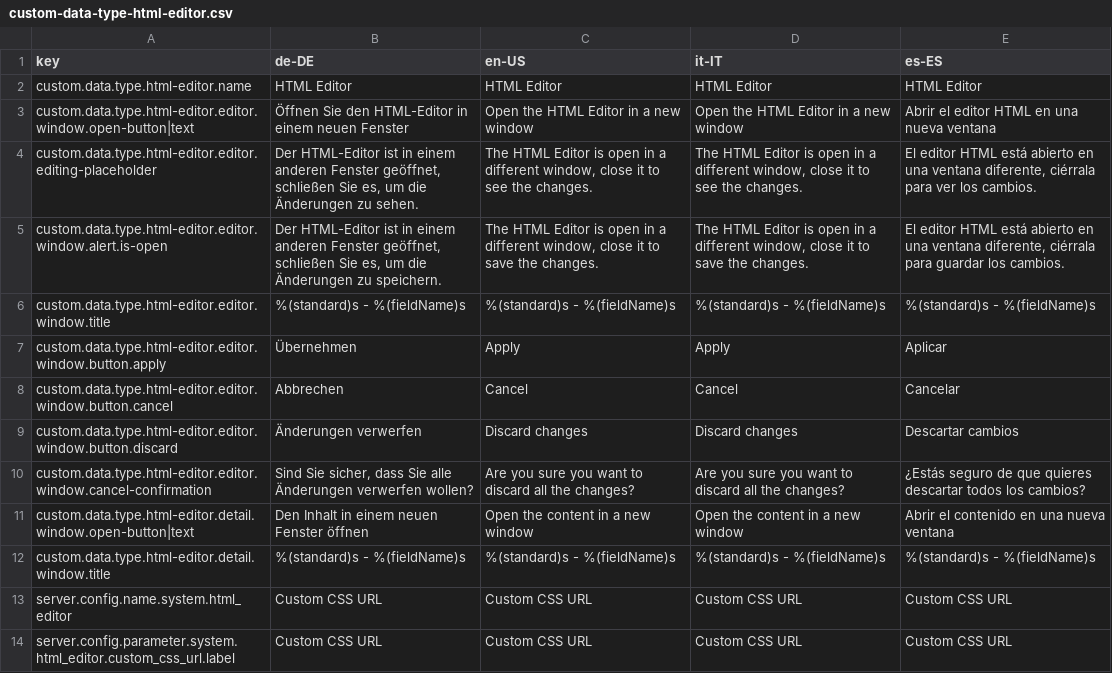
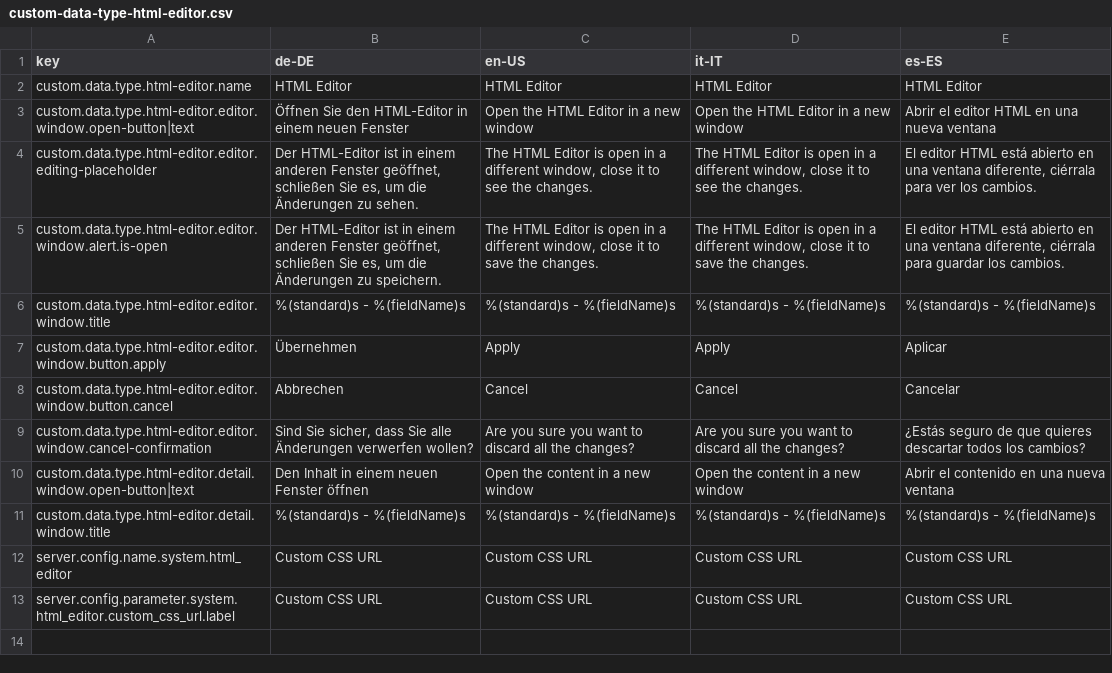
Before and after one commit to programmfabrik/easydb-custom-data-type-html-editor, a CSV file: l10n/custom-data-type-html-editor.csv, drawn as a sheet.

Commit message:
Use the correct key in the 'cancel' button. See #58624

```diff
--- a/l10n/custom-data-type-html-editor.csv
+++ b/l10n/custom-data-type-html-editor.csv
@@ -8,3 +8,2 @@ custom.data.type.html-editor.editor.window.button.apply,Übernehmen,Apply,Apply,
 custom.data.type.html-editor.editor.window.button.cancel,Abbrechen,Cancel,Cancel,Cancelar
-custom.data.type.html-editor.editor.window.button.discard,Änderungen verwerfen,Discard changes,Discard changes,Descartar cambios
 custom.data.type.html-editor.editor.window.cancel-confirmation,"Sind Sie sicher, dass Sie alle Änderungen verwerfen wollen?",Are you sure you want to discard all the changes?,Are you sure you want to discard all the changes?,¿Estás seguro de que quieres descartar todos los cambios?
```
Also changed, not shown: 1 other file.
